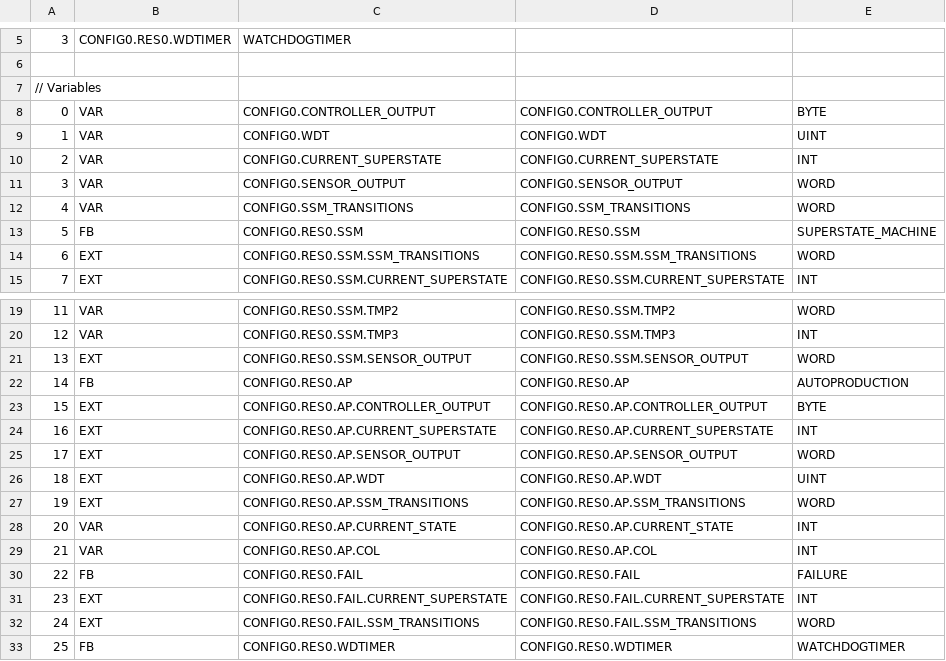
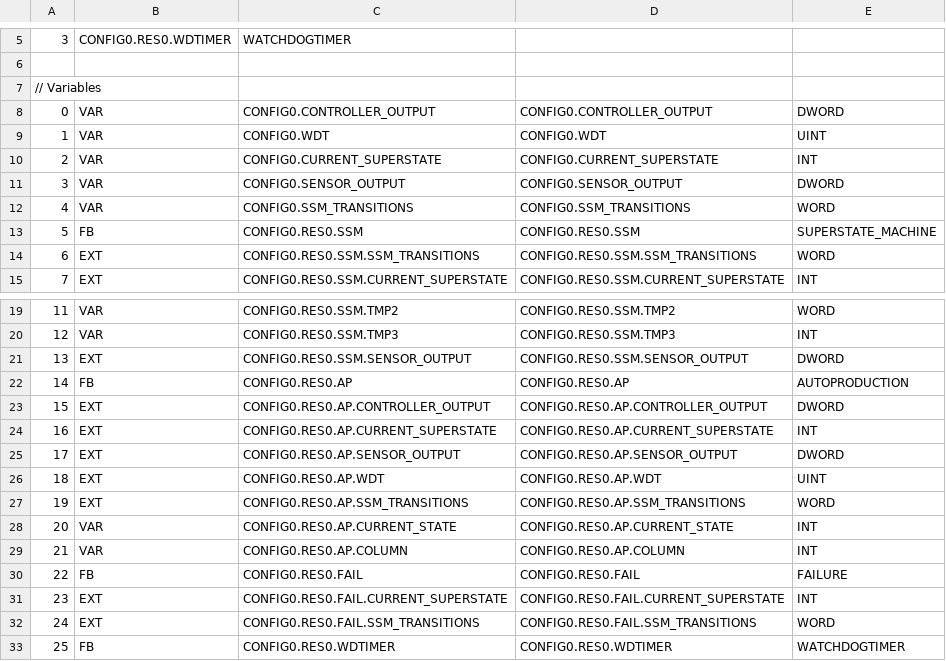
Before and after one commit to BystrickyK/RPA_semestralka, a CSV file: Moore/build/VARIABLES.csv, drawn as a sheet; only a part is shown, gaps mark what is left out.

```diff
--- a/Moore/build/VARIABLES.csv
+++ b/Moore/build/VARIABLES.csv
@@ -7,6 +7,6 @@
 // Variables
-0;VAR;CONFIG0.CONTROLLER_OUTPUT;CONFIG0.CONTROLLER_OUTPUT;BYTE;
+0;VAR;CONFIG0.CONTROLLER_OUTPUT;CONFIG0.CONTROLLER_OUTPUT;DWORD;
 1;VAR;CONFIG0.WDT;CONFIG0.WDT;UINT;
 2;VAR;CONFIG0.CURRENT_SUPERSTATE;CONFIG0.CURRENT_SUPERSTATE;INT;
-3;VAR;CONFIG0.SENSOR_OUTPUT;CONFIG0.SENSOR_OUTPUT;WORD;
+3;VAR;CONFIG0.SENSOR_OUTPUT;CONFIG0.SENSOR_OUTPUT;DWORD;
 4;VAR;CONFIG0.SSM_TRANSITIONS;CONFIG0.SSM_TRANSITIONS;WORD;
@@ -20,7 +20,7 @@
 12;VAR;CONFIG0.RES0.SSM.TMP3;CONFIG0.RES0.SSM.TMP3;INT;
-13;EXT;CONFIG0.RES0.SSM.SENSOR_OUTPUT;CONFIG0.RES0.SSM.SENSOR_OUTPUT;WORD;
+13;EXT;CONFIG0.RES0.SSM.SENSOR_OUTPUT;CONFIG0.RES0.SSM.SENSOR_OUTPUT;DWORD;
 14;FB;CONFIG0.RES0.AP;CONFIG0.RES0.AP;AUTOPRODUCTION;
-15;EXT;CONFIG0.RES0.AP.CONTROLLER_OUTPUT;CONFIG0.RES0.AP.CONTROLLER_OUTPUT;BYTE;
+15;EXT;CONFIG0.RES0.AP.CONTROLLER_OUTPUT;CONFIG0.RES0.AP.CONTROLLER_OUTPUT;DWORD;
 16;EXT;CONFIG0.RES0.AP.CURRENT_SUPERSTATE;CONFIG0.RES0.AP.CURRENT_SUPERSTATE;INT;
-17;EXT;CONFIG0.RES0.AP.SENSOR_OUTPUT;CONFIG0.RES0.AP.SENSOR_OUTPUT;WORD;
+17;EXT;CONFIG0.RES0.AP.SENSOR_OUTPUT;CONFIG0.RES0.AP.SENSOR_OUTPUT;DWORD;
 18;EXT;CONFIG0.RES0.AP.WDT;CONFIG0.RES0.AP.WDT;UINT;
@@ -28,3 +28,3 @@
 20;VAR;CONFIG0.RES0.AP.CURRENT_STATE;CONFIG0.RES0.AP.CURRENT_STATE;INT;
-21;VAR;CONFIG0.RES0.AP.COL;CONFIG0.RES0.AP.COL;INT;
+21;VAR;CONFIG0.RES0.AP.COLUMN;CONFIG0.RES0.AP.COLUMN;INT;
 22;FB;CONFIG0.RES0.FAIL;CONFIG0.RES0.FAIL;FAILURE;
```
Also changed, not shown: 14 other files.
